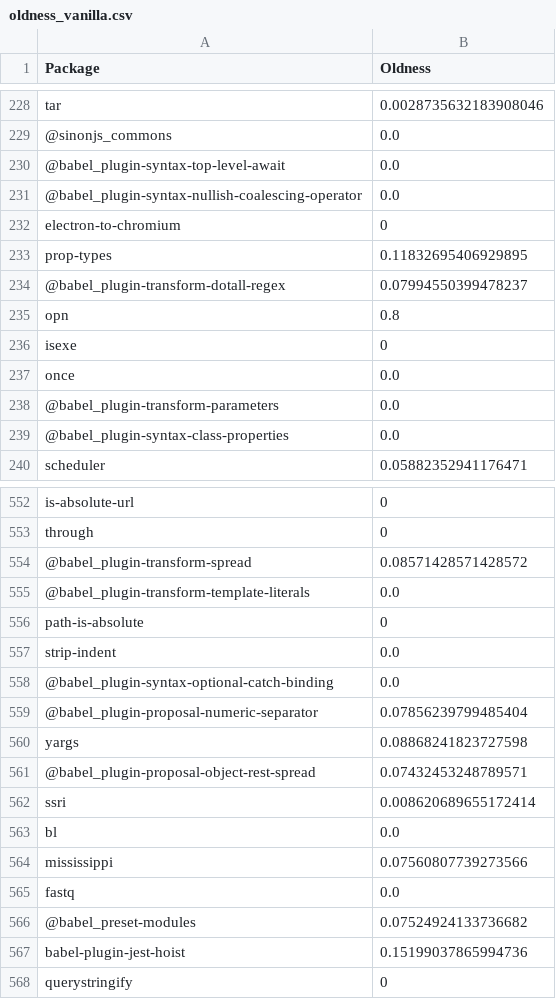
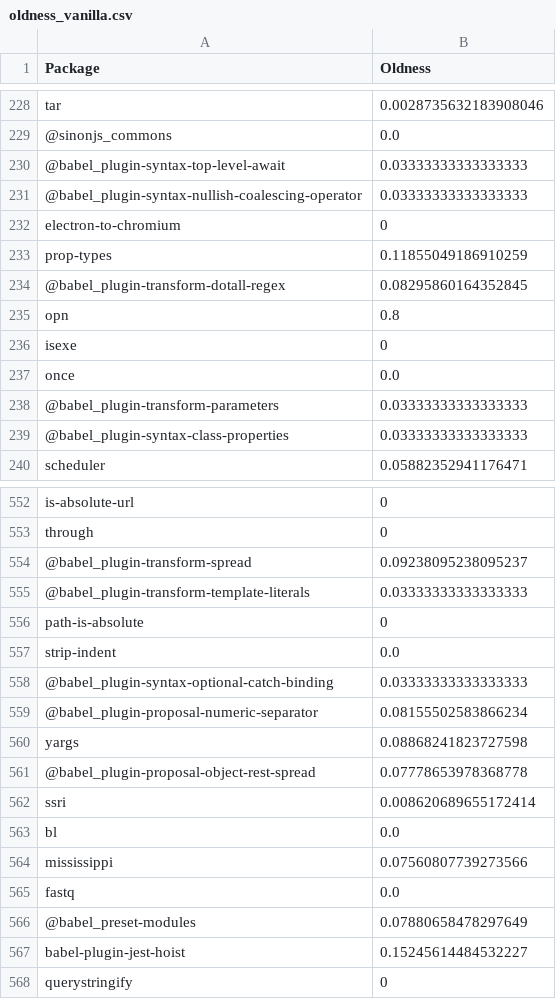
Before and after one commit to donald-pinckney/pacsolve, a CSV file: slurm/oldness_vanilla.csv, drawn as a sheet; only a part is shown, gaps mark what is left out; the diff covers the shown part only.

```diff
--- a/slurm/oldness_vanilla.csv
+++ b/slurm/oldness_vanilla.csv
@@ -229,7 +229,7 @@ tar,0.0028735632183908046
 @sinonjs_commons,0.0
-@babel_plugin-syntax-top-level-await,0.0
-@babel_plugin-syntax-nullish-coalescing-operator,0.0
+@babel_plugin-syntax-top-level-await,0.03333333333333333
+@babel_plugin-syntax-nullish-coalescing-operator,0.03333333333333333
 electron-to-chromium,0
-prop-types,0.11832695406929895
-@babel_plugin-transform-dotall-regex,0.07994550399478237
+prop-types,0.11855049186910259
+@babel_plugin-transform-dotall-regex,0.08295860164352845
 opn,0.8
@@ -237,4 +237,4 @@ isexe,0
 once,0.0
-@babel_plugin-transform-parameters,0.0
-@babel_plugin-syntax-class-properties,0.0
+@babel_plugin-transform-parameters,0.03333333333333333
+@babel_plugin-syntax-class-properties,0.03333333333333333
 scheduler,0.05882352941176471
@@ -553,10 +553,10 @@ is-absolute-url,0
 through,0
-@babel_plugin-transform-spread,0.08571428571428572
-@babel_plugin-transform-template-literals,0.0
+@babel_plugin-transform-spread,0.09238095238095237
+@babel_plugin-transform-template-literals,0.03333333333333333
 path-is-absolute,0
 strip-indent,0.0
-@babel_plugin-syntax-optional-catch-binding,0.0
-@babel_plugin-proposal-numeric-separator,0.07856239799485404
+@babel_plugin-syntax-optional-catch-binding,0.03333333333333333
+@babel_plugin-proposal-numeric-separator,0.08155502583866234
 yargs,0.08868241823727598
-@babel_plugin-proposal-object-rest-spread,0.07432453248789571
+@babel_plugin-proposal-object-rest-spread,0.07778653978368778
 ssri,0.008620689655172414
@@ -565,4 +565,4 @@ mississippi,0.07560807739273566
 fastq,0.0
-@babel_preset-modules,0.07524924133736682
-babel-plugin-jest-hoist,0.15199037865994736
+@babel_preset-modules,0.07880658478297649
+babel-plugin-jest-hoist,0.15245614484532227
 querystringify,0
```
Also changed, not shown: 107 edited cells elsewhere in this file, slurm/oldness_npm_oldness_deps.csv, 1 other file.
